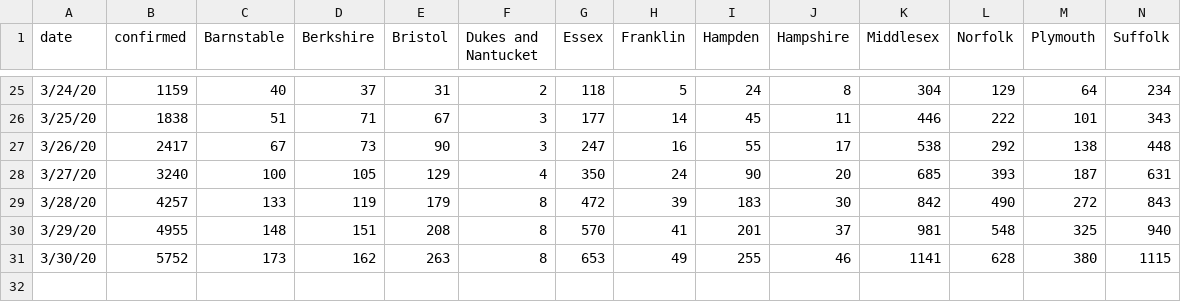
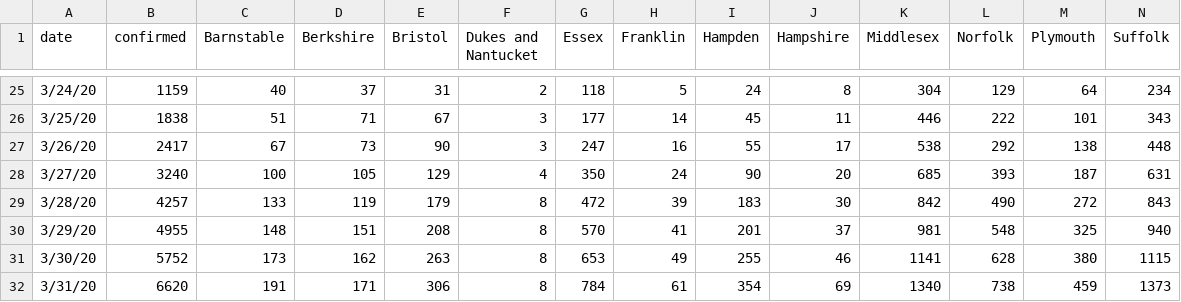
Before and after one commit to b-lev/massachusetts-covid19-report-archive, a CSV file: MA-stats.csv, drawn as a sheet; only a part is shown, gaps mark what is left out; rows hold the shown columns only; the diff names each change by its address in the sheet, - before the commit and + after, or states it on an @@ line.

```diff
--- a/MA-stats.csv
+++ b/MA-stats.csv
+row 32: 3/31/20 | 6620 | 191 | 171 | 306 | 8 | 784 | 61 | 354 | 69 | 1340 | 738 | 459 | 1373
```
Also changed, not shown: deaths.csv.
